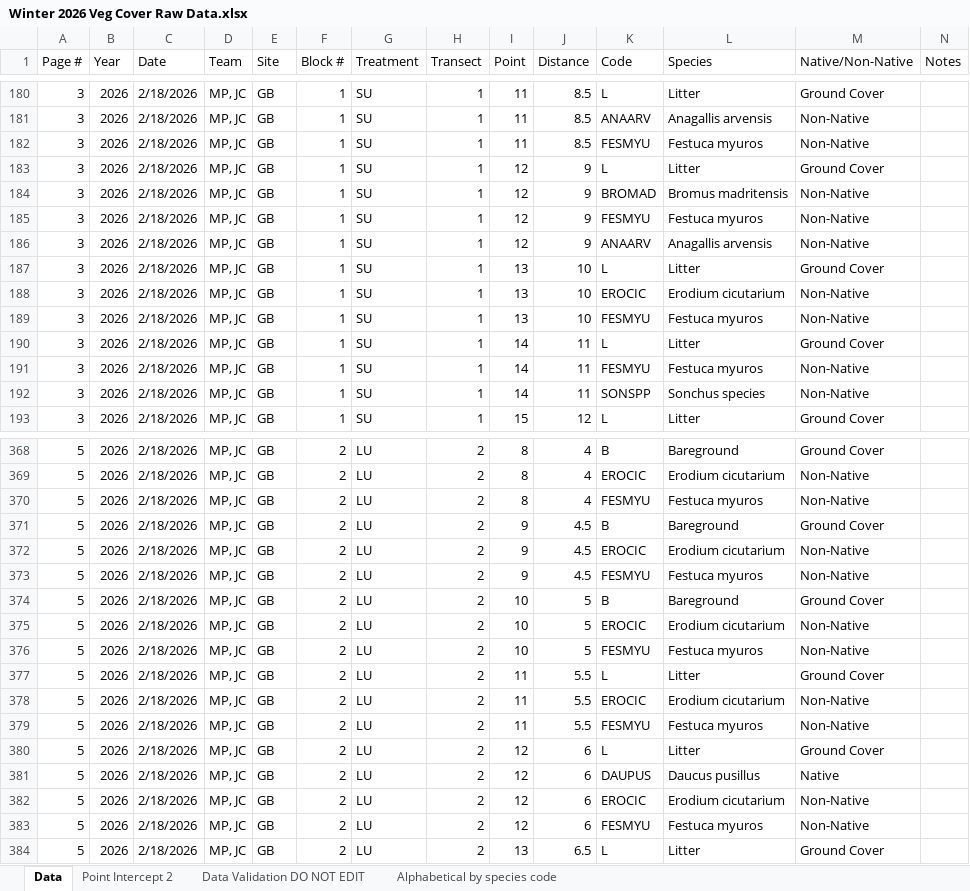
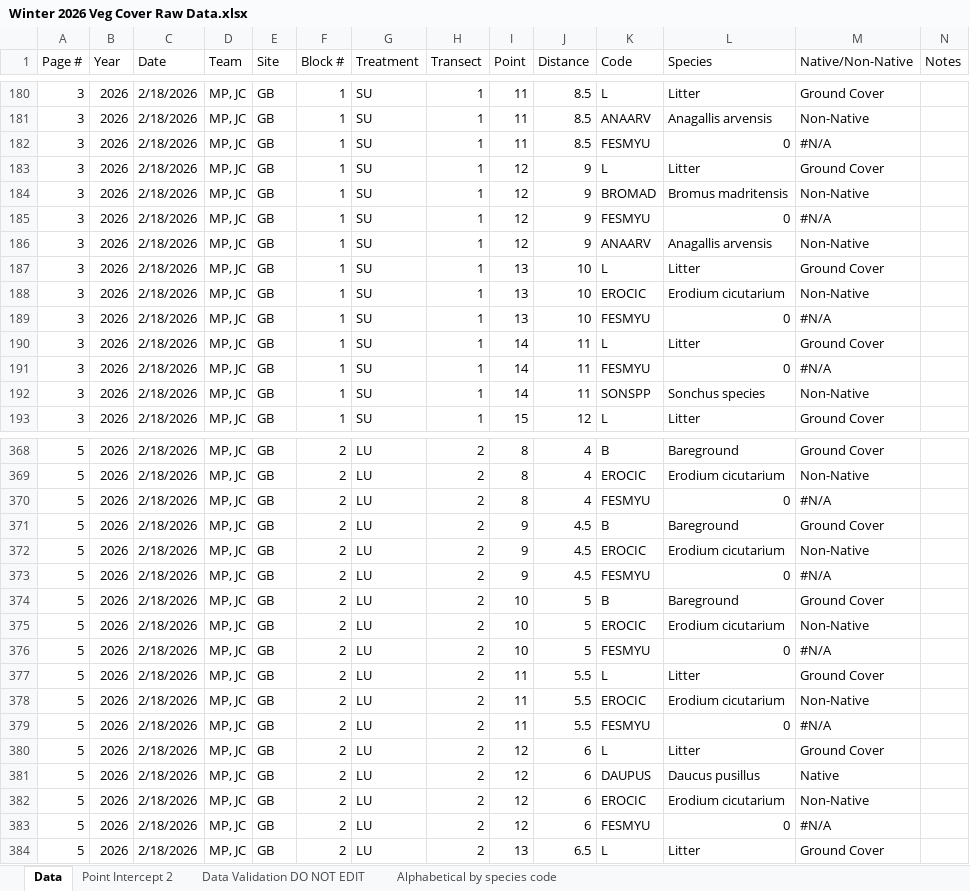
Before and after one commit to slillywh/FuelMod_Quant26, an Excel workbook: FuelMod_Quant2026/Winter 2026 Veg Cover Raw Data.xlsx, sheet Data, drawn as a sheet; only a part is shown, gaps mark what is left out; values as stored, in another font and other column widths than the file's, no cell formats; the diff covers the shown part only; the diff names each change by its address in the sheet, - before the commit and + after, or states it on an @@ line.

Commit message:
Made some MAJOR CHANGES
Fixing species and scientific names, look at mutates and case whens if there are any issues (make sure all NAs are removed for species list)

```diff
--- a/FuelMod_Quant2026/Winter 2026 Veg Cover Raw Data.xlsx (sheet Data)
+++ b/FuelMod_Quant2026/Winter 2026 Veg Cover Raw Data.xlsx (sheet Data)
-L182 (Species): Festuca myuros
+L182 (Species): 0
-M182 (Native/Non-Native): Non-Native
+M182 (Native/Non-Native): #N/A
-L185 (Species): Festuca myuros
+L185 (Species): 0
-M185 (Native/Non-Native): Non-Native
+M185 (Native/Non-Native): #N/A
-L189 (Species): Festuca myuros
+L189 (Species): 0
-M189 (Native/Non-Native): Non-Native
+M189 (Native/Non-Native): #N/A
-L191 (Species): Festuca myuros
+L191 (Species): 0
-M191 (Native/Non-Native): Non-Native
+M191 (Native/Non-Native): #N/A
-L370 (Species): Festuca myuros
+L370 (Species): 0
-M370 (Native/Non-Native): Non-Native
+M370 (Native/Non-Native): #N/A
-L373 (Species): Festuca myuros
+L373 (Species): 0
-M373 (Native/Non-Native): Non-Native
+M373 (Native/Non-Native): #N/A
-L376 (Species): Festuca myuros
+L376 (Species): 0
-M376 (Native/Non-Native): Non-Native
+M376 (Native/Non-Native): #N/A
-L379 (Species): Festuca myuros
+L379 (Species): 0
-M379 (Native/Non-Native): Non-Native
+M379 (Native/Non-Native): #N/A
-L383 (Species): Festuca myuros
+L383 (Species): 0
-M383 (Native/Non-Native): Non-Native
+M383 (Native/Non-Native): #N/A
```
Also changed, not shown: 189 edited cells elsewhere in this sheet, sheet Alphabetical by species code, sheet Data Validation DO NOT EDIT, cell formats, FuelMod_Quant2026/FuelMod September & October 2023 Veg Cover Data.xlsx, 2 other files.
